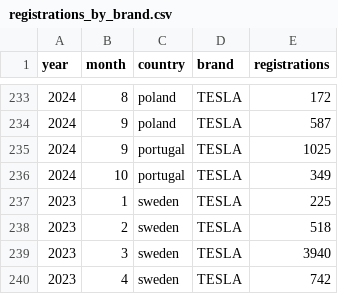
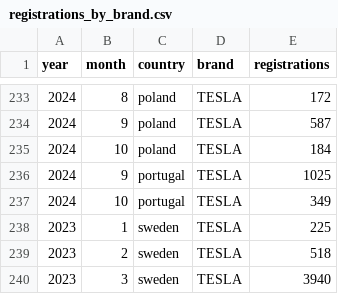
Before and after one commit to firedevs-team/tesla-extractors, a CSV file: data/sources/car_registrations/global/registrations_by_brand.csv, drawn as a sheet; only a part is shown, gaps mark what is left out; the shorter side is filled out with more unchanged rows; the diff names each change by its address in the sheet, - before the commit and + after, or states it on an @@ line.

```diff
--- a/data/sources/car_registrations/global/registrations_by_brand.csv
+++ b/data/sources/car_registrations/global/registrations_by_brand.csv
+row 235: 2024 | 10 | poland | TESLA | 184
```
Also changed, not shown: data/sources/car_registrations/countries/poland/top_10_ytd_bev_registrations_by_brand.csv, data/sources/car_registrations/countries/poland/top_10_ytd_bev_registrations_by_model.csv, 2 other files.
